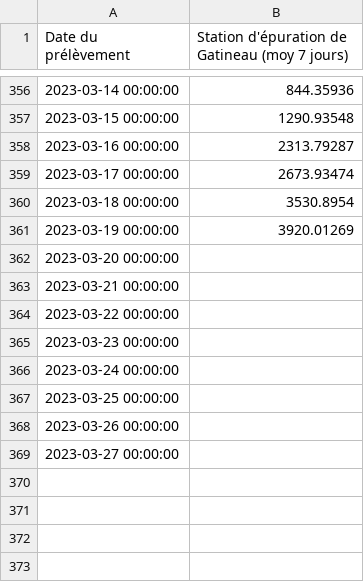
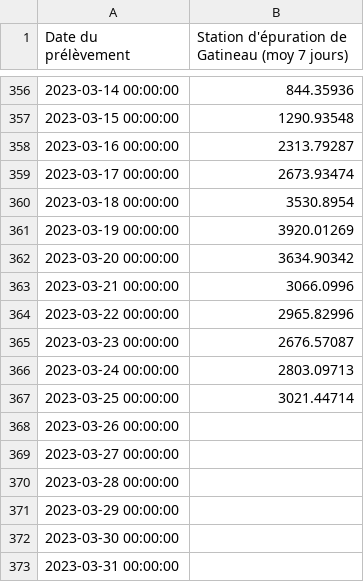
Before and after one commit to dhope/PHESD, a CSV file: Wastewater/graph_1-1_gatineau.csv, drawn as a sheet; only a part is shown, gaps mark what is left out.

Commit message:
updated figure - Gatineau

```diff
--- a/Wastewater/graph_1-1_gatineau.csv
+++ b/Wastewater/graph_1-1_gatineau.csv
@@ -361,9 +361,13 @@
 "2023-03-19 00:00:00",3920.01269
-"2023-03-20 00:00:00",
-"2023-03-21 00:00:00",
-"2023-03-22 00:00:00",
-"2023-03-23 00:00:00",
-"2023-03-24 00:00:00",
-"2023-03-25 00:00:00",
+"2023-03-20 00:00:00",3634.90342
+"2023-03-21 00:00:00",3066.0996
+"2023-03-22 00:00:00",2965.82996
+"2023-03-23 00:00:00",2676.57087
+"2023-03-24 00:00:00",2803.09713
+"2023-03-25 00:00:00",3021.44714
 "2023-03-26 00:00:00",
 "2023-03-27 00:00:00",
+"2023-03-28 00:00:00",
+"2023-03-29 00:00:00",
+"2023-03-30 00:00:00",
+"2023-03-31 00:00:00",
```
Also changed, not shown: 1 other file.
